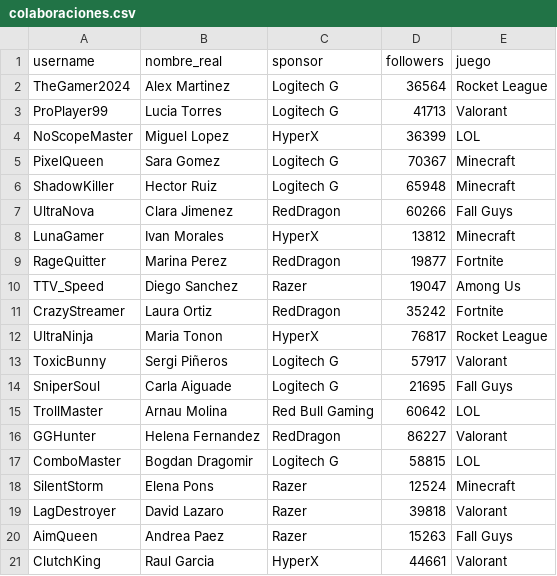
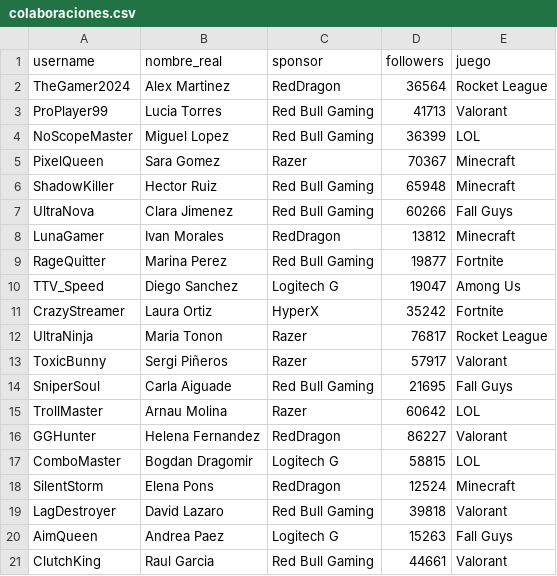
Before and after one commit to Izanalejo/CrewStreamers, a CSV file: data/colaboraciones.csv, drawn as a sheet.

Commit message:
csv

```diff
--- a/data/colaboraciones.csv
+++ b/data/colaboraciones.csv
@@ -1,21 +1,21 @@
 username,nombre_real,sponsor,followers,juego
-TheGamer2024,"Alex Martinez","Logitech G",36564,"Rocket League"
-ProPlayer99,"Lucia Torres","Logitech G",41713,Valorant
-NoScopeMaster,"Miguel Lopez",HyperX,36399,LOL
-PixelQueen,"Sara Gomez","Logitech G",70367,Minecraft
-ShadowKiller,"Hector Ruiz","Logitech G",65948,Minecraft
-UltraNova,"Clara Jimenez",RedDragon,60266,"Fall Guys"
-LunaGamer,"Ivan Morales",HyperX,13812,Minecraft
-RageQuitter,"Marina Perez",RedDragon,19877,Fortnite
-TTV_Speed,"Diego Sanchez",Razer,19047,"Among Us"
-CrazyStreamer,"Laura Ortiz",RedDragon,35242,Fortnite
-UltraNinja,"Maria Tonon",HyperX,76817,"Rocket League"
-ToxicBunny,"Sergi Piñeros","Logitech G",57917,Valorant
-SniperSoul,"Carla Aiguade","Logitech G",21695,"Fall Guys"
-TrollMaster,"Arnau Molina","Red Bull Gaming",60642,LOL
+TheGamer2024,"Alex Martinez",RedDragon,36564,"Rocket League"
+ProPlayer99,"Lucia Torres","Red Bull Gaming",41713,Valorant
+NoScopeMaster,"Miguel Lopez","Red Bull Gaming",36399,LOL
+PixelQueen,"Sara Gomez",Razer,70367,Minecraft
+ShadowKiller,"Hector Ruiz","Red Bull Gaming",65948,Minecraft
+UltraNova,"Clara Jimenez","Red Bull Gaming",60266,"Fall Guys"
+LunaGamer,"Ivan Morales",RedDragon,13812,Minecraft
+RageQuitter,"Marina Perez","Red Bull Gaming",19877,Fortnite
+TTV_Speed,"Diego Sanchez","Logitech G",19047,"Among Us"
+CrazyStreamer,"Laura Ortiz",HyperX,35242,Fortnite
+UltraNinja,"Maria Tonon",Razer,76817,"Rocket League"
+ToxicBunny,"Sergi Piñeros",Razer,57917,Valorant
+SniperSoul,"Carla Aiguade","Red Bull Gaming",21695,"Fall Guys"
+TrollMaster,"Arnau Molina",Razer,60642,LOL
 GGHunter,"Helena Fernandez",RedDragon,86227,Valorant
 ComboMaster,"Bogdan Dragomir","Logitech G",58815,LOL
-SilentStorm,"Elena Pons",Razer,12524,Minecraft
-LagDestroyer,"David Lazaro",Razer,39818,Valorant
-AimQueen,"Andrea Paez",Razer,15263,"Fall Guys"
-ClutchKing,"Raul Garcia",HyperX,44661,Valorant
+SilentStorm,"Elena Pons",RedDragon,12524,Minecraft
+LagDestroyer,"David Lazaro","Red Bull Gaming",39818,Valorant
+AimQueen,"Andrea Paez","Logitech G",15263,"Fall Guys"
+ClutchKing,"Raul Garcia","Red Bull Gaming",44661,Valorant
```
